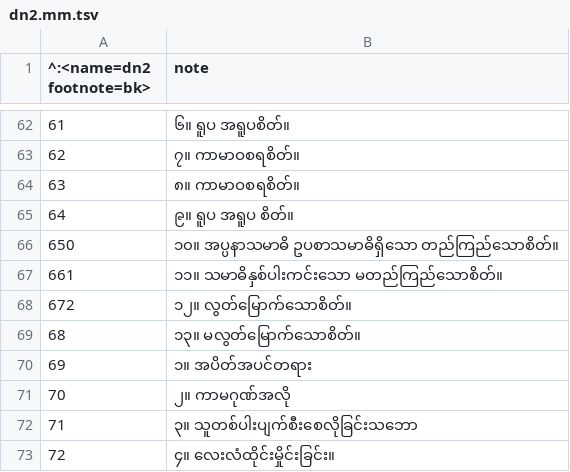
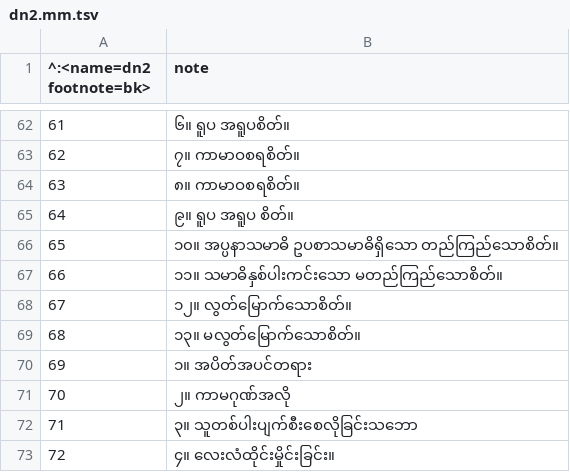
Before and after one commit to accelon/cs-mm, a TSV file: off/dn2.mm.tsv, drawn as a sheet; only a part is shown, gaps mark what is left out.

```diff
--- a/off/dn2.mm.tsv
+++ b/off/dn2.mm.tsv
@@ -65,5 +65,5 @@
 64	၉။ ရူပ အရူပ စိတ်။
-650	၁၀။  အပ္ပနာသမာဓိ ဥပစာသမာဓိရှိသော တည်ကြည်သောစိတ်။
-661	၁၁။  သမာဓိနှစ်ပါးကင်းသော မတည်ကြည်သောစိတ်။
-672	၁၂။  လွတ်မြောက်သောစိတ်။
+65	၁၀။  အပ္ပနာသမာဓိ ဥပစာသမာဓိရှိသော တည်ကြည်သောစိတ်။
+66	၁၁။  သမာဓိနှစ်ပါးကင်းသော မတည်ကြည်သောစိတ်။
+67	၁၂။  လွတ်မြောက်သောစိတ်။
 68	၁၃။  မလွတ်မြောက်သောစိတ်။
```
Also changed, not shown: 4 other files.
